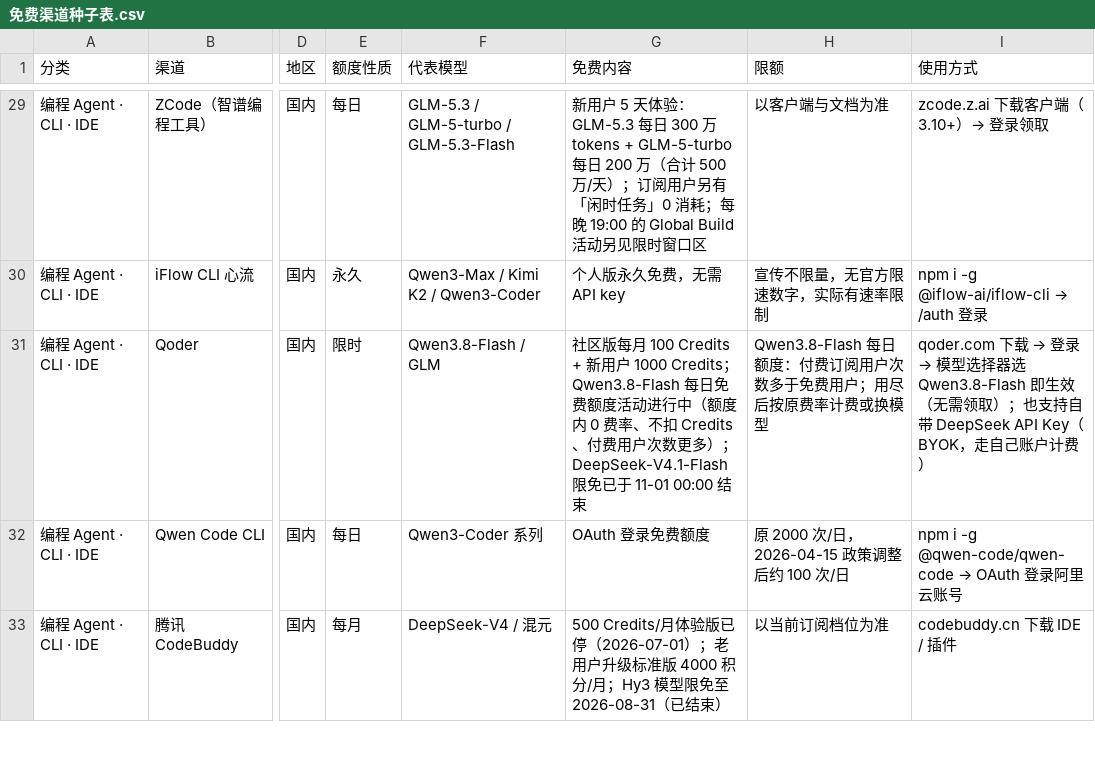
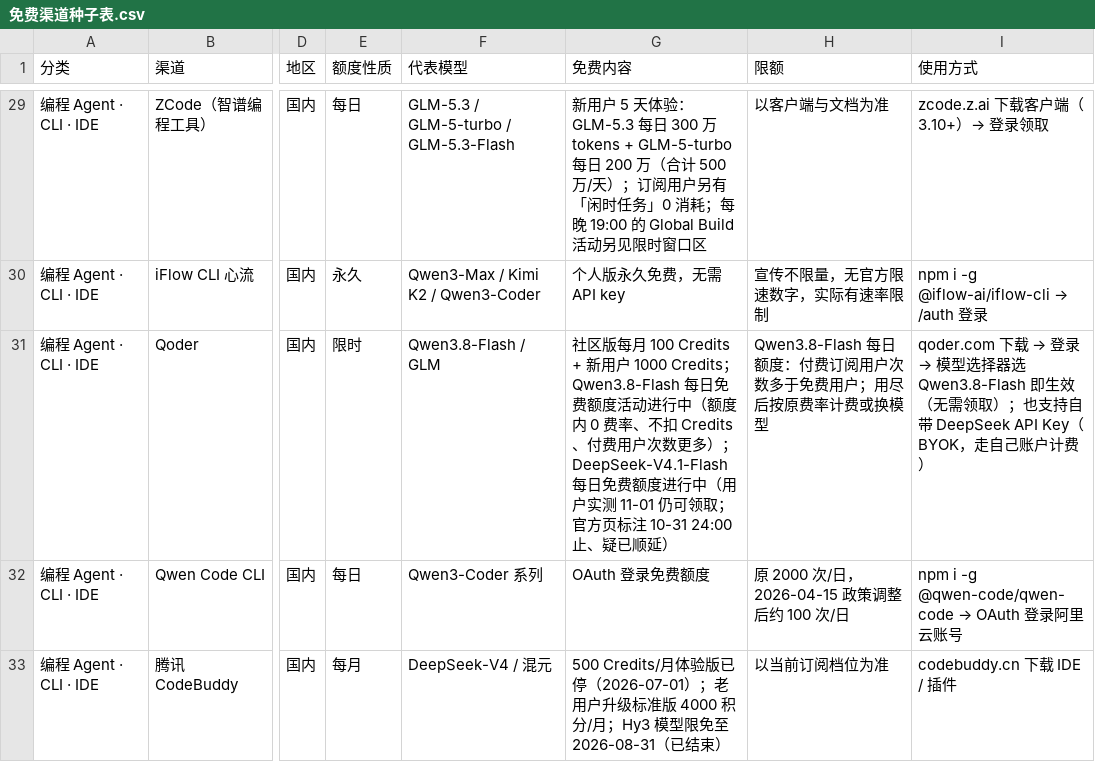
Before and after one commit to lm7644/free-llm-tracker, a CSV file: 免费渠道种子表.csv, drawn as a sheet; only a part is shown, gaps mark what is left out; the diff names each change by its address in the sheet, - before the commit and + after, or states it on an @@ line.

Commit message:
sync: Qoder still-active framing per user field test

```diff
--- a/免费渠道种子表.csv
+++ b/免费渠道种子表.csv
-G31 (免费内容): …多）；DeepSeek-V4.1-Flash 限免已于 11-01 00:00 结束
+G31 (免费内容): …多）；DeepSeek-V4.1-Flash 每日免费额度进行中（用户实测 11-01 仍可领取；官方页标注 10-31 24:00 止、疑已顺延）
```
